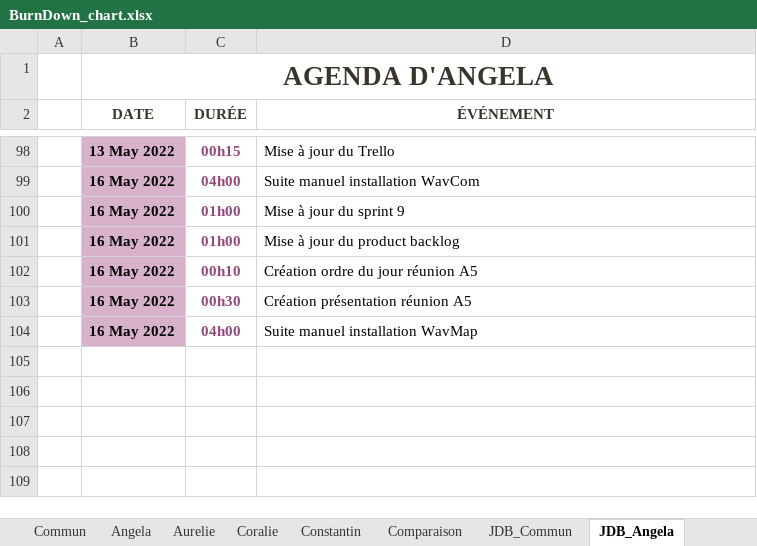
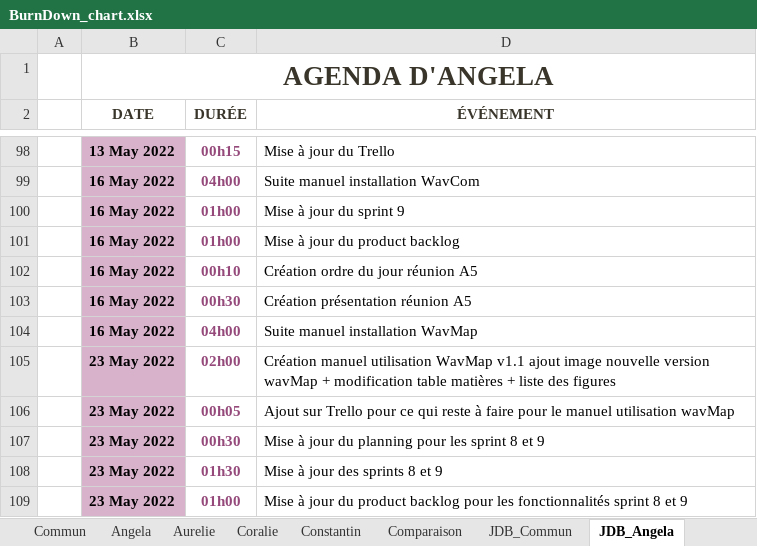
Before and after one commit to ConstantinHrrmn/WavContact, an Excel workbook: Documents/Scrum/BurnDown_chart.xlsx, sheet JDB_Angela, drawn as a sheet; only a part is shown, gaps mark what is left out; values as stored, in another font and other column widths than the file's, no borders; table styles not drawn; the diff names each change by its address in the sheet, - before the commit and + after, or states it on an @@ line.

```diff
--- a/Documents/Scrum/BurnDown_chart.xlsx (sheet JDB_Angela)
+++ b/Documents/Scrum/BurnDown_chart.xlsx (sheet JDB_Angela)
+row 105:  | 23 May 2022 | 02h00 | Création manuel utilisation WavMap v1.1 ajout image nouvelle version wavMap + modification table matières + liste des figures
+row 106:  | 23 May 2022 | 00h05 | Ajout sur Trello pour ce qui reste à faire pour le manuel utilisation wavMap
+row 107:  | 23 May 2022 | 00h30 | Mise à jour du planning pour les sprint 8 et 9
+row 108:  | 23 May 2022 | 01h30 | Mise à jour des sprints 8 et 9
+row 109:  | 23 May 2022 | 01h00 | Mise à jour du product backlog pour les fonctionnalités sprint 8 et 9
```
Also changed, not shown: sheet Commun, sheet Coralie, sheet Aurelie, sheet Angela, sheet JDB_Aurelie, sheet Comparaison, 1 more sheet, formulas that keep their value, charts or pictures.
